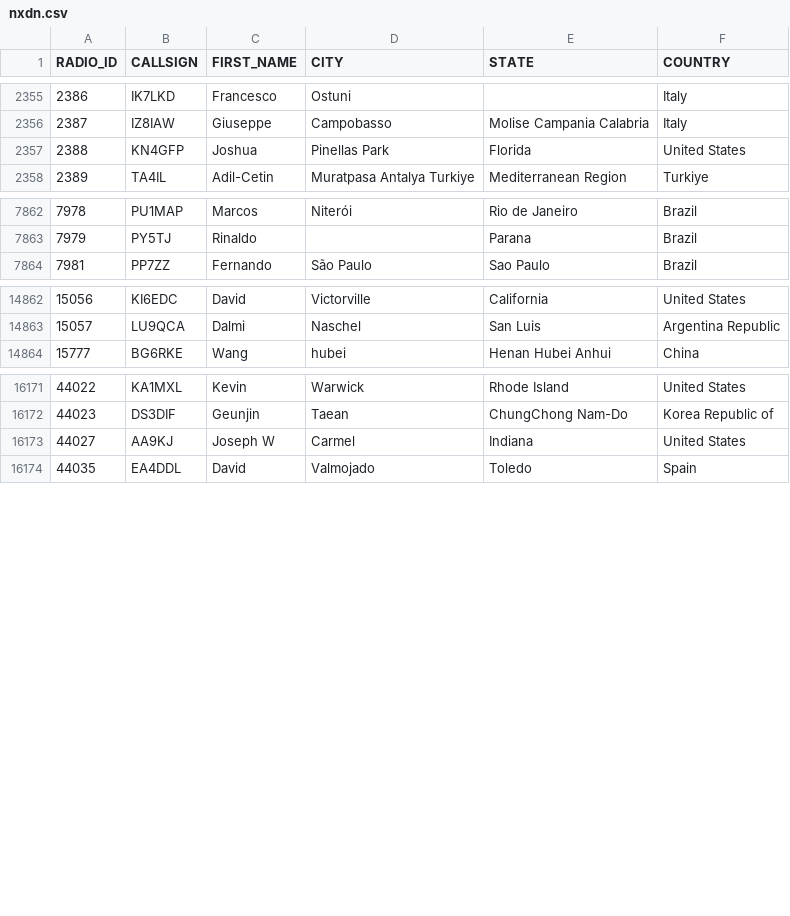
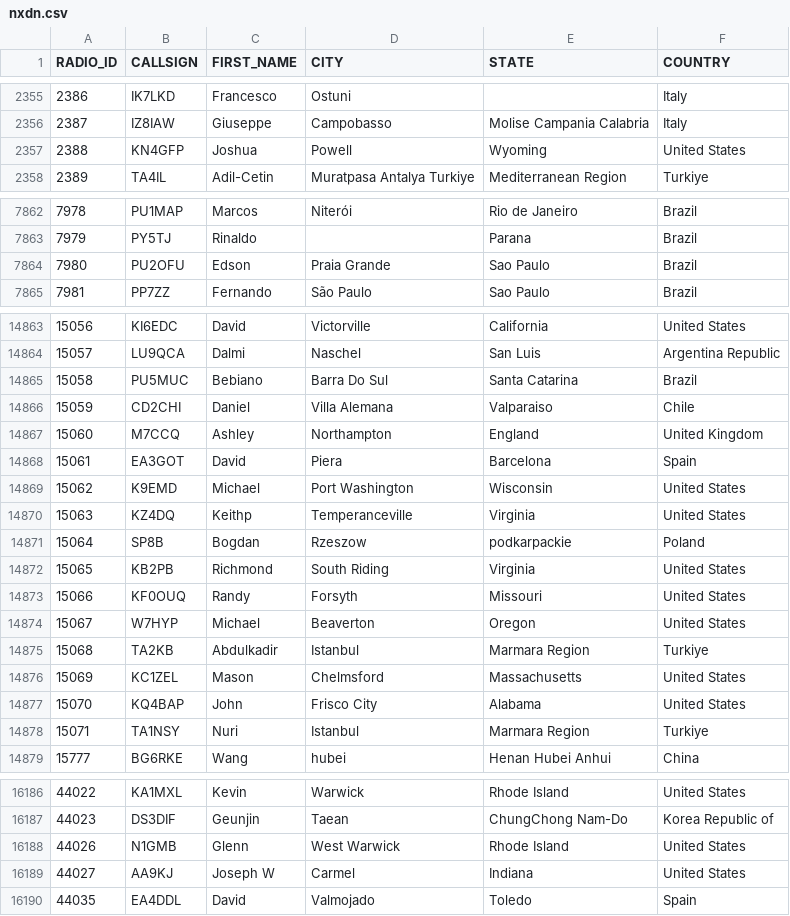
Before and after one commit to DMR-Database/dmr-database-appdata, a CSV file: nxdn.csv, drawn as a sheet; only a part is shown, gaps mark what is left out; the diff covers the shown part only.

```diff
--- a/nxdn.csv
+++ b/nxdn.csv
@@ -2356,3 +2356,3 @@ RADIO_ID,CALLSIGN,FIRST_NAME,CITY,STATE,COUNTRY
 2387,IZ8IAW,Giuseppe,Campobasso,Molise  Campania  Calabria,Italy
-2388,KN4GFP,Joshua,Pinellas Park,Florida,United States
+2388,KN4GFP,Joshua,Powell,Wyoming,United States
 2389,TA4IL,Adil-Cetin,Muratpasa Antalya Turkiye,Mediterranean Region,Turkiye
@@ -7863,2 +7863,3 @@ RADIO_ID,CALLSIGN,FIRST_NAME,CITY,STATE,COUNTRY
 7979,PY5TJ,Rinaldo,,Parana,Brazil
+7980,PU2OFU,Edson,Praia Grande,Sao Paulo,Brazil
 7981,PP7ZZ,Fernando,São Paulo,Sao Paulo,Brazil
@@ -14863,2 +14864,16 @@ RADIO_ID,CALLSIGN,FIRST_NAME,CITY,STATE,COUNTRY
 15057,LU9QCA,Dalmi,Naschel,San Luis,Argentina Republic
+15058,PU5MUC,Bebiano,Barra Do Sul,Santa Catarina,Brazil
+15059,CD2CHI,Daniel,Villa Alemana,Valparaiso,Chile
+15060,M7CCQ,Ashley,Northampton,England,United Kingdom
+15061,EA3GOT,David,Piera,Barcelona,Spain
+15062,K9EMD,Michael,Port Washington,Wisconsin,United States
+15063,KZ4DQ,Keithp,Temperanceville,Virginia,United States
+15064,SP8B,Bogdan,Rzeszow,podkarpackie,Poland
+15065,KB2PB,Richmond,South Riding,Virginia,United States
+15066,KF0OUQ,Randy,Forsyth,Missouri,United States
+15067,W7HYP,Michael,Beaverton,Oregon,United States
+15068,TA2KB,Abdulkadir,Istanbul,Marmara Region,Turkiye
+15069,KC1ZEL,Mason,Chelmsford,Massachusetts,United States
+15070,KQ4BAP,John,Frisco City,Alabama,United States
+15071,TA1NSY,Nuri,Istanbul,Marmara Region,Turkiye
 15777,BG6RKE,Wang,hubei,Henan Hubei Anhui,China
@@ -16172,2 +16187,3 @@ RADIO_ID,CALLSIGN,FIRST_NAME,CITY,STATE,COUNTRY
 44023,DS3DIF,Geunjin,Taean,ChungChong Nam-Do,Korea Republic of
+44026,N1GMB,Glenn,West Warwick,Rhode Island,United States
 44027,AA9KJ,Joseph W,Carmel,Indiana,United States
```
Also changed, not shown: 4 edited cells elsewhere in this file, 6 other files.
